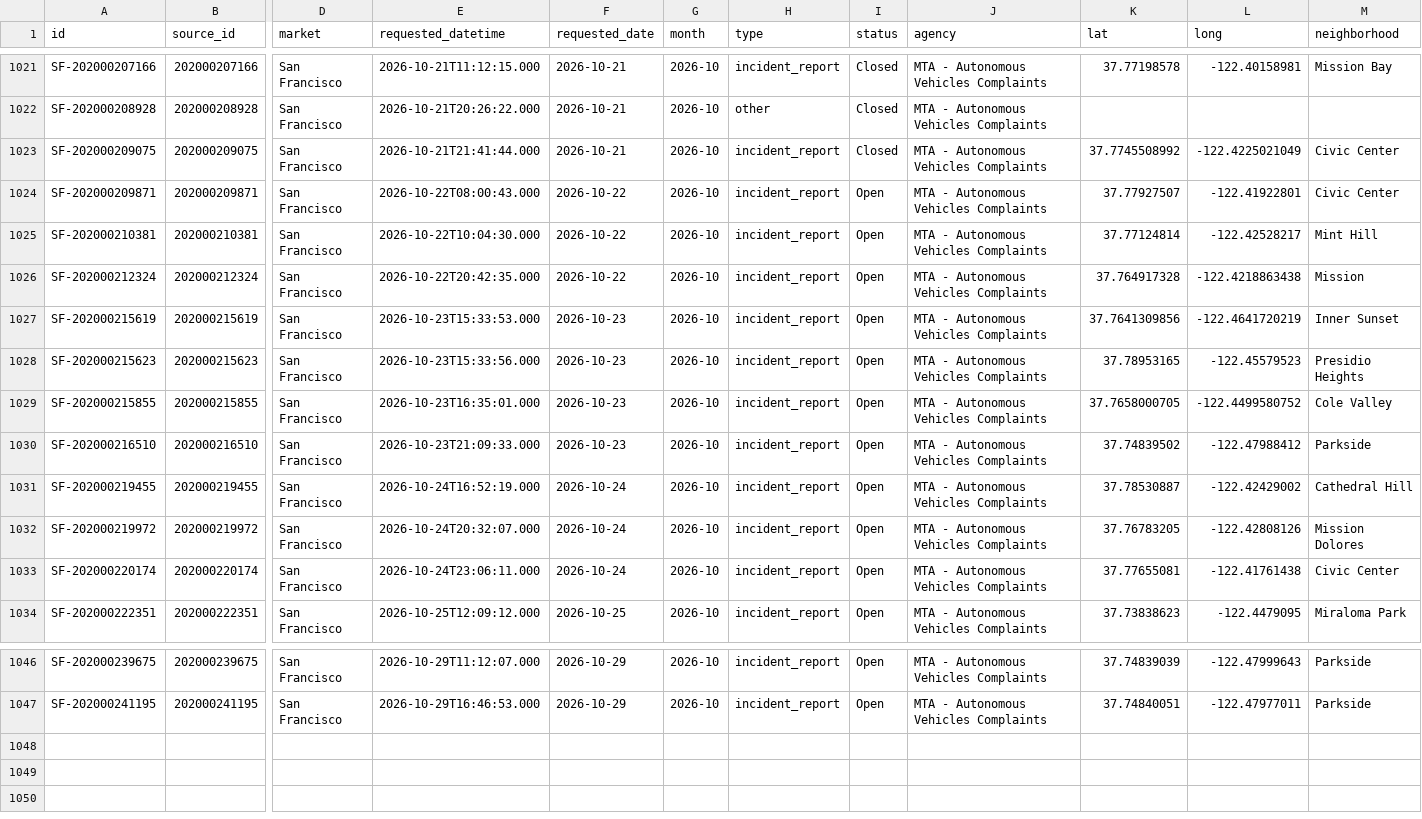
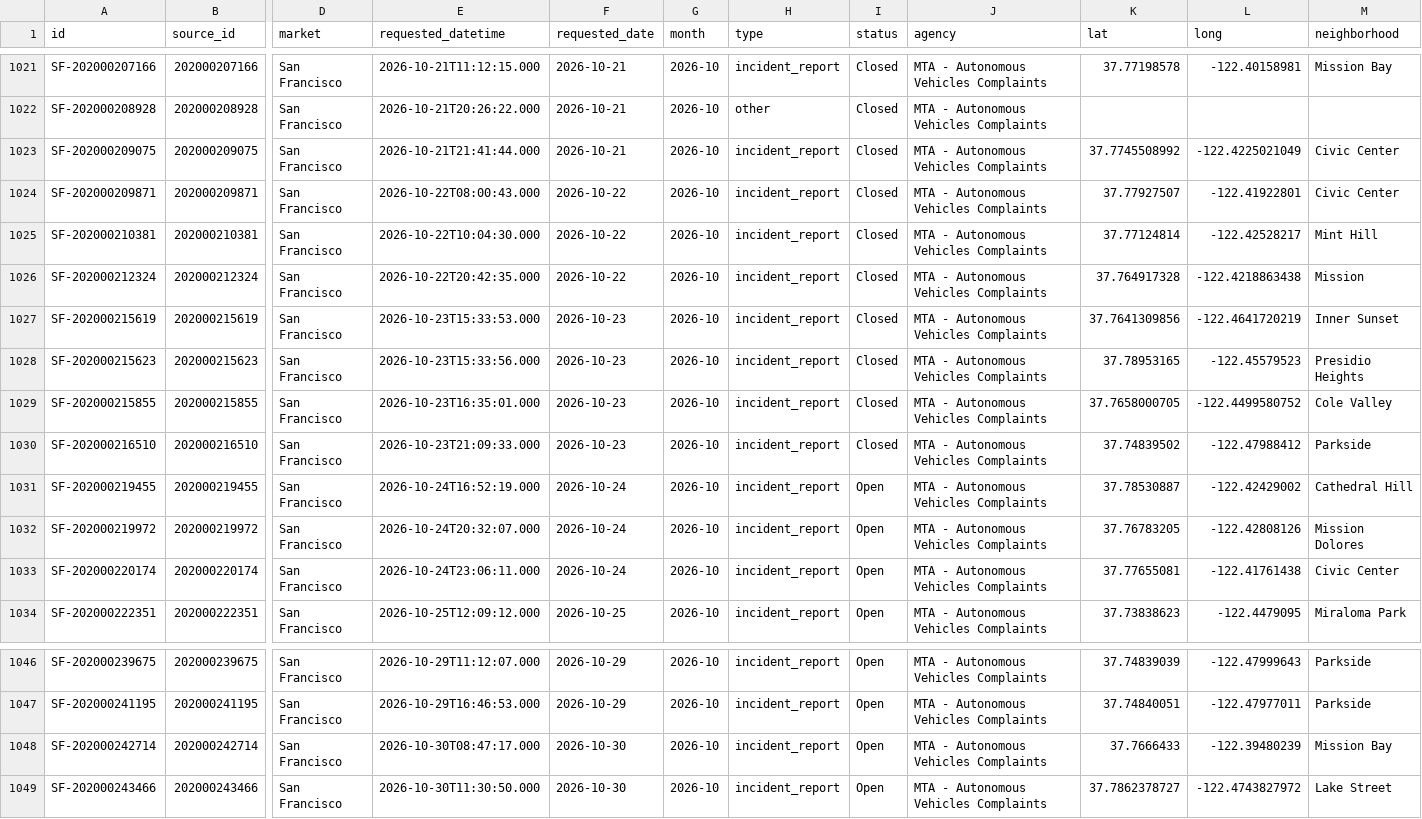
Before and after one commit to av-observatory/av-observatory-web, a CSV file: public/data/av_311_complaints.csv, drawn as a sheet; only a part is shown, gaps mark what is left out; rows hold the shown columns only; the diff names each change by its address in the sheet, - before the commit and + after, or states it on an @@ line.

```diff
--- a/public/data/av_311_complaints.csv
+++ b/public/data/av_311_complaints.csv
-I1024:I1030 (status): Open
+I1024:I1030 (status): Closed
+row 1048: SF-202000242714 | 202000242714 | San Francisco | 2026-10-30T08:47:17.000 | 2026-10-30 | 2026-10 | incident_report | Open | MTA - Autonomous Vehicles Complaints | 37.7666433 | -122.39480239 | Mission Bay
+row 1049: SF-202000243466 | 202000243466 | San Francisco | 2026-10-30T11:30:50.000 | 2026-10-30 | 2026-10 | incident_report | Open | MTA - Autonomous Vehicles Complaints | 37.7862378727 | -122.4743827972 | Lake Street
```
Also changed, not shown: public/data/austin_av_reports.csv, public/data/austin_av_reports_monthly.csv, 5 other files.
